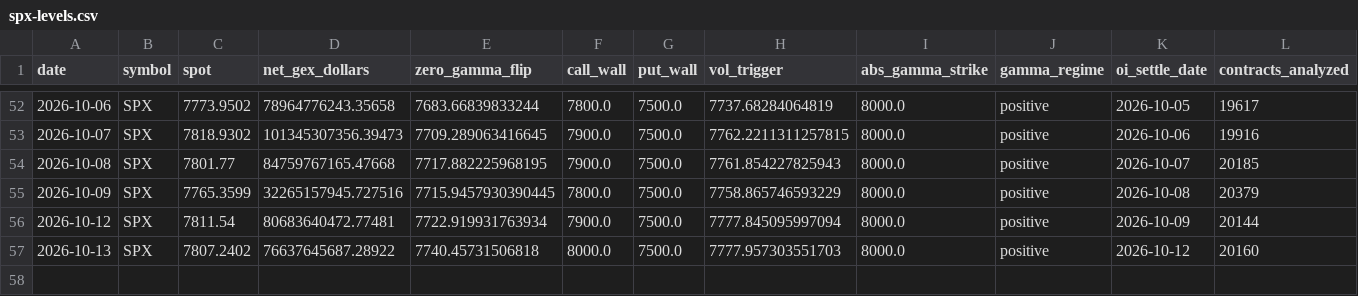
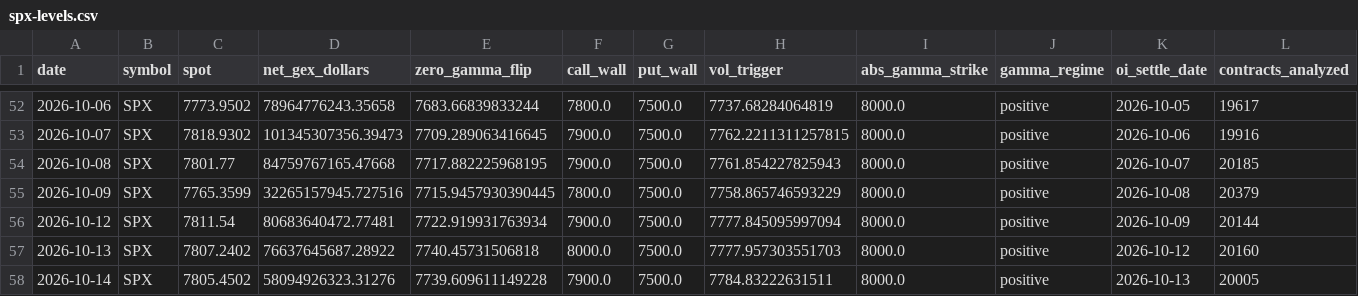
Before and after one commit to acstep/stock-k, a CSV file: docs/data/spx-levels.csv, drawn as a sheet; only a part is shown, gaps mark what is left out.

```diff
--- a/docs/data/spx-levels.csv
+++ b/docs/data/spx-levels.csv
@@ -57 +57,2 @@ date,symbol,spot,net_gex_dollars,zero_gamma_flip,call_wall,put_wall,vol_trigger,
 2026-10-13,SPX,7807.2402,76637645687.28922,7740.45731506818,8000.0,7500.0,7777.957303551703,8000.0,positive,2026-10-12,20160
+2026-10-14,SPX,7805.4502,58094926323.31276,7739.609611149228,7900.0,7500.0,7784.83222631511,8000.0,positive,2026-10-13,20005
```
Also changed, not shown: 55 other files.
